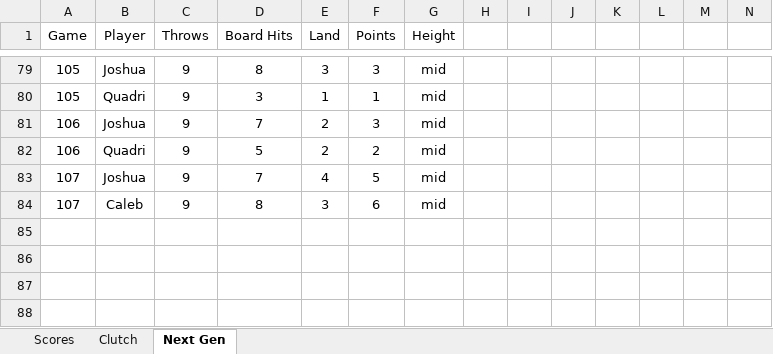
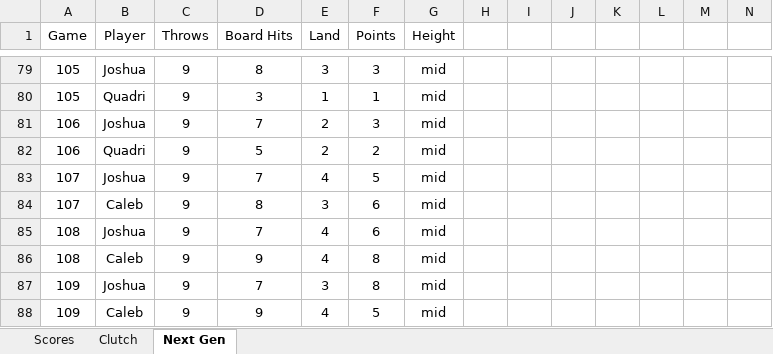
Before and after one commit to CalebSkinner1/DartsAnalysis, an Excel workbook: Maxfield - Darts.xlsx, sheet Next Gen, drawn as a sheet; only a part is shown, gaps mark what is left out; values as stored, in another font and other column widths than the file's, no borders; charts and pictures not drawn; rows hold the shown columns only; the diff names each change by its address in the sheet, - before the commit and + after, or states it on an @@ line.

```diff
--- a/Maxfield - Darts.xlsx (sheet Next Gen)
+++ b/Maxfield - Darts.xlsx (sheet Next Gen)
+row 85: 108 | Joshua | 9 | 7 | 4 | 6 | mid
+row 86: 108 | Caleb | 9 | 9 | 4 | 8 | mid
+row 87: 109 | Joshua | 9 | 7 | 3 | 8 | mid
+row 88: 109 | Caleb | 9 | 9 | 4 | 5 | mid
```
Also changed, not shown: sheet Scores, sheet Clutch, formulas that keep their value.
